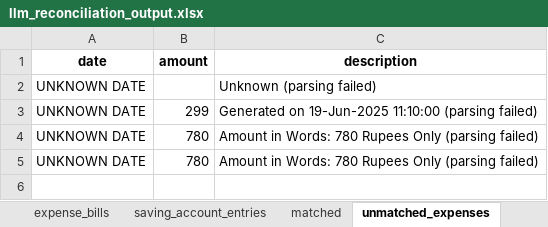
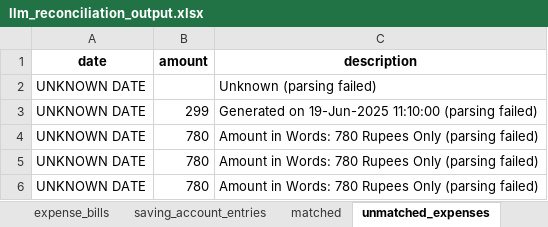
Before and after one commit to shaibinkb16/Paci_Backend, an Excel workbook: llm_reconciliation_output.xlsx, sheet unmatched_expenses, drawn as a sheet; values as stored, in another font and other column widths than the file's, no borders; the diff names each change by its address in the sheet, - before the commit and + after, or states it on an @@ line.

```diff
--- a/llm_reconciliation_output.xlsx (sheet unmatched_expenses)
+++ b/llm_reconciliation_output.xlsx (sheet unmatched_expenses)
+row 6: UNKNOWN DATE | 780 | Amount in Words: 780 Rupees Only (parsing failed)
```
Also changed, not shown: llm_invoice_reconciliation.xlsx, 3 other files.
